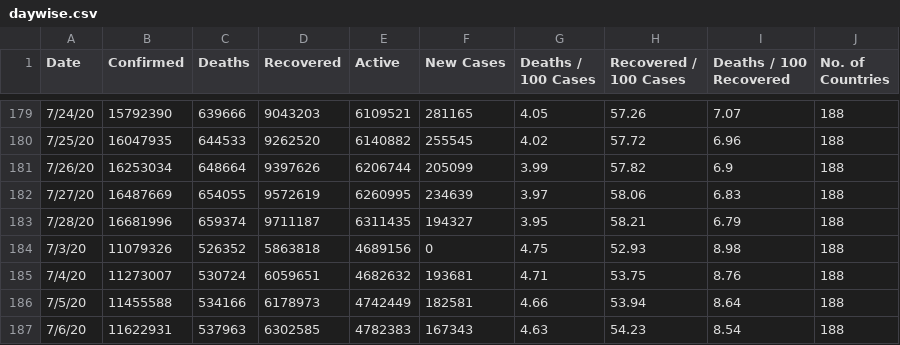
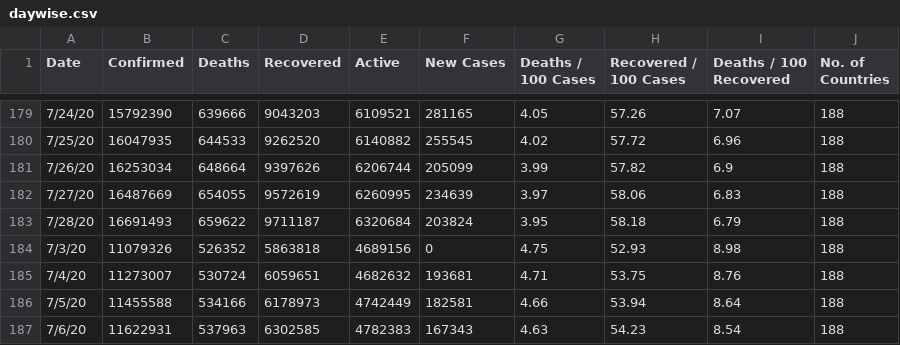
Before and after one commit to pallavi176/Covid-19-Preprocessed-Dataset, a CSV file: preprocessed/daywise.csv, drawn as a sheet; only a part is shown, gaps mark what is left out.

```diff
--- a/preprocessed/daywise.csv
+++ b/preprocessed/daywise.csv
@@ -182,3 +182,3 @@ Date,Confirmed,Deaths,Recovered,Active,New Cases,Deaths / 100 Cases,Recovered /
 7/27/20,16487669,654055,9572619,6260995,234639,3.97,58.06,6.83,188
-7/28/20,16681996,659374,9711187,6311435,194327,3.95,58.21,6.79,188
+7/28/20,16691493,659622,9711187,6320684,203824,3.95,58.18,6.79,188
 7/3/20,11079326,526352,5863818,4689156,0,4.75,52.93,8.98,188
```
Also changed, not shown: preprocessed/countrywise.csv, 2 other files.
